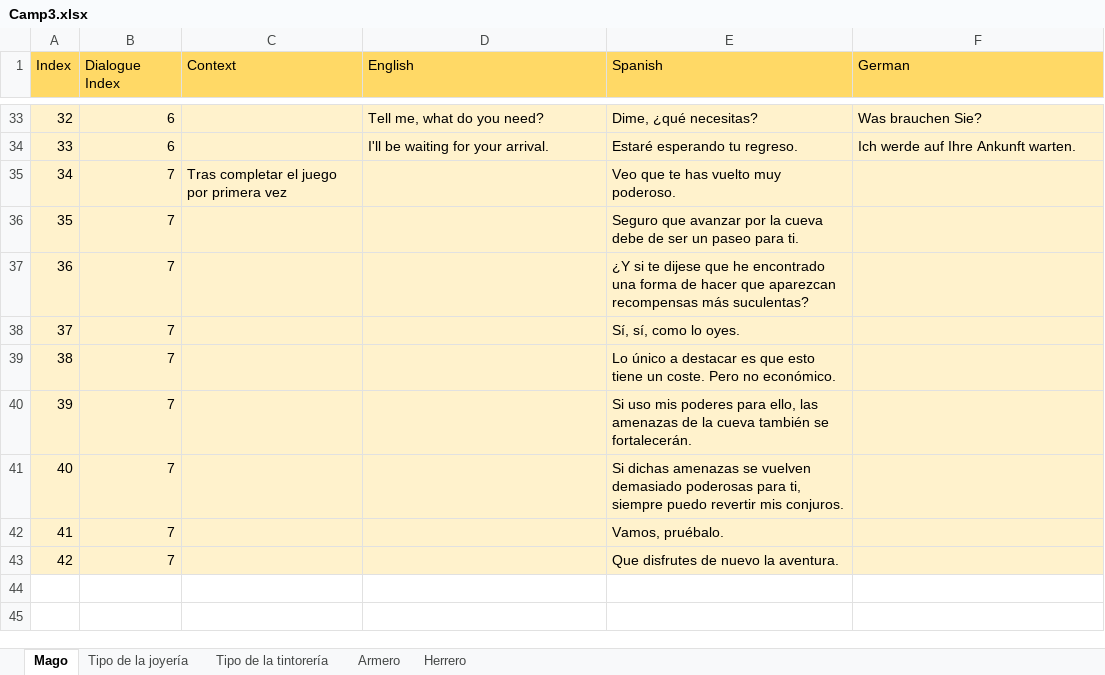
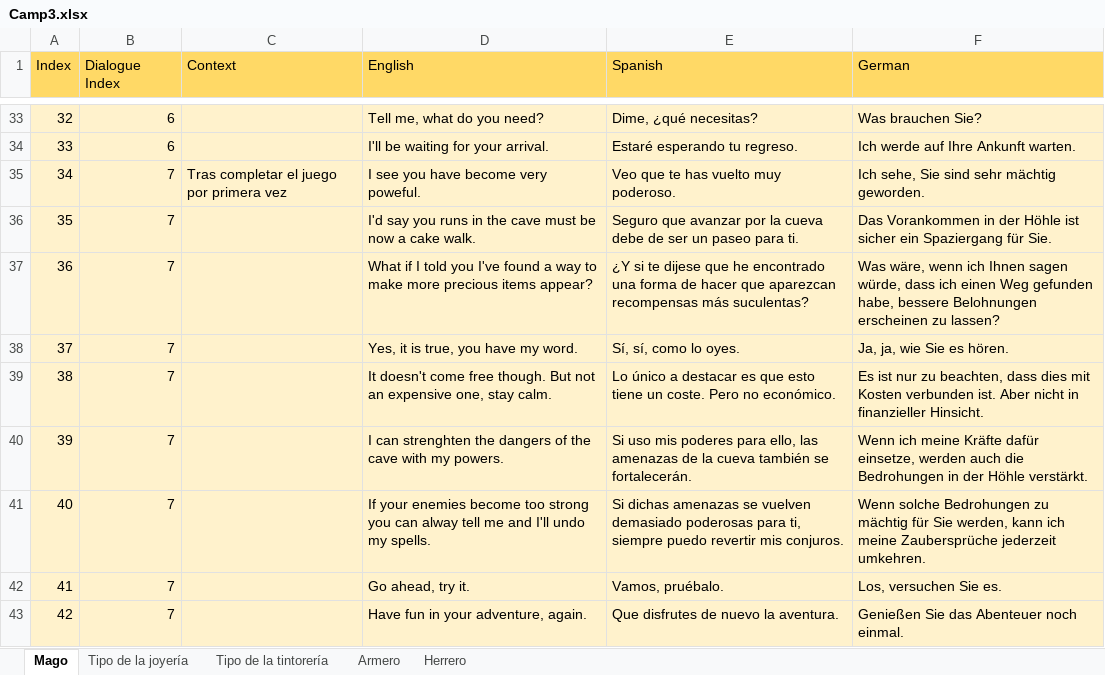
Before and after one commit to GoldPillowGames/IntoTheCave, an Excel workbook: Rogue-Lite/Assets/Game/Resources/NPCs/Camp3.xlsx, sheet Mago, drawn as a sheet; only a part is shown, gaps mark what is left out; values as stored, in another font and other column widths than the file's, no borders; charts and pictures not drawn; the diff names each change by its address in the sheet, - before the commit and + after, or states it on an @@ line.

```diff
--- a/Rogue-Lite/Assets/Game/Resources/NPCs/Camp3.xlsx (sheet Mago)
+++ b/Rogue-Lite/Assets/Game/Resources/NPCs/Camp3.xlsx (sheet Mago)
-D35 (English): (empty)
+D35 (English): I see you have become very poweful.
-F35 (German): (empty)
+F35 (German): Ich sehe, Sie sind sehr mächtig geworden.
-D36 (English): (empty)
+D36 (English): I'd say you runs in the cave must be now a cake walk.
-F36 (German): (empty)
+F36 (German): Das Vorankommen in der Höhle ist sicher ein Spaziergang für Sie.
-D37 (English): (empty)
+D37 (English): What if I told you I've found a way to make more precious items appear?
-F37 (German): (empty)
+F37 (German): Was wäre, wenn ich Ihnen sagen würde, dass ich einen Weg gefunden habe, bessere Belohnungen erscheinen zu lassen?
-D38 (English): (empty)
+D38 (English): Yes, it is true, you have my word.
-F38 (German): (empty)
+F38 (German): Ja, ja, wie Sie es hören.
-D39 (English): (empty)
+D39 (English): It doesn't come free though. But not an expensive one, stay calm.
-F39 (German): (empty)
+F39 (German): Es ist nur zu beachten, dass dies mit Kosten verbunden ist. Aber nicht in finanzieller Hinsicht.
-D40 (English): (empty)
+D40 (English): I can strenghten the dangers of the cave with my powers.
-F40 (German): (empty)
+F40 (German): Wenn ich meine Kräfte dafür einsetze, werden auch die Bedrohungen in der Höhle verstärkt.
-D41 (English): (empty)
+D41 (English): If your enemies become too strong you can alway tell me and I'll undo my spells.
-F41 (German): (empty)
+F41 (German): Wenn solche Bedrohungen zu mächtig für Sie werden, kann ich meine Zaubersprüche jederzeit umkehren.
-D42 (English): (empty)
+D42 (English): Go ahead, try it.
-F42 (German): (empty)
+F42 (German): Los, versuchen Sie es.
-D43 (English): (empty)
+D43 (English): Have fun in your adventure, again.
-F43 (German): (empty)
+F43 (German): Genießen Sie das Abenteuer noch einmal.
```
Also changed, not shown: sheet Tipo de la tintorería, charts or pictures, Rogue-Lite/Assets/Game/Resources/Menus/Menus.xlsx, 58 other files.
